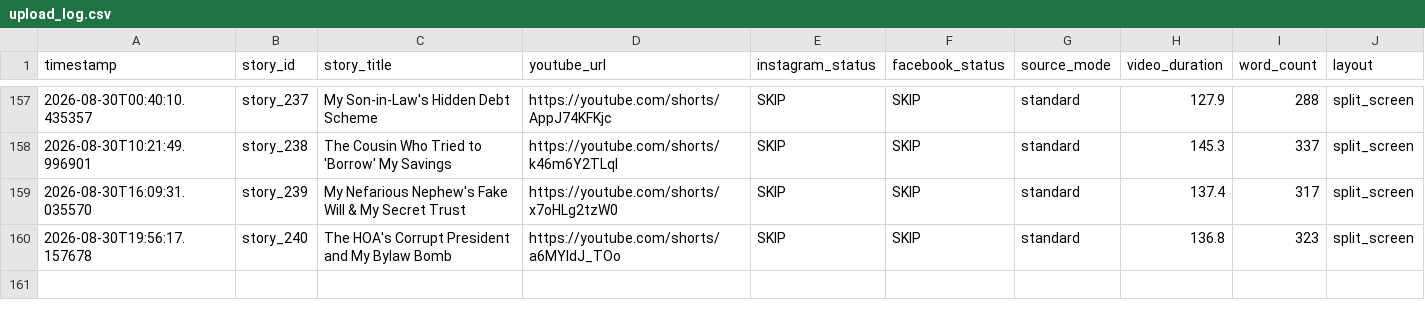
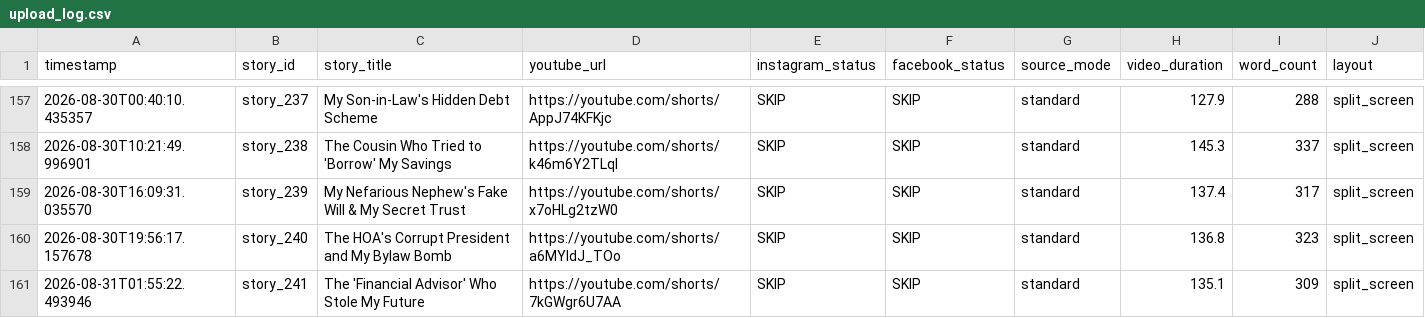
Before and after one commit to AddyCuber/reels-on-rails, a CSV file: upload_log.csv, drawn as a sheet; only a part is shown, gaps mark what is left out.

```diff
--- a/upload_log.csv
+++ b/upload_log.csv
@@ -160 +160,2 @@ timestamp,story_id,story_title,youtube_url,instagram_status,facebook_status,sour
 2026-08-30T19:56:17.157678,story_240,"The HOA's Corrupt President and My Bylaw Bomb",https://youtube.com/shorts/a6MYIdJ_TOo,"SKIP","SKIP",standard,136.8,323,split_screen
+2026-08-31T01:55:22.493946,story_241,"The 'Financial Advisor' Who Stole My Future",https://youtube.com/shorts/7kGWgr6U7AA,"SKIP","SKIP",standard,135.1,309,split_screen
```
Also changed, not shown: 3 other files.
